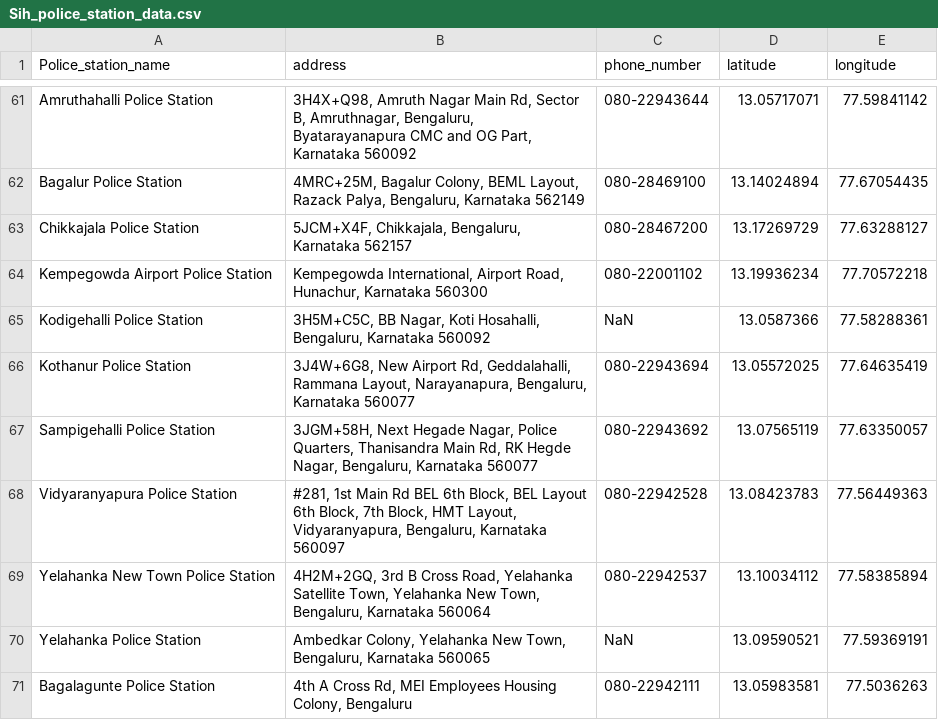
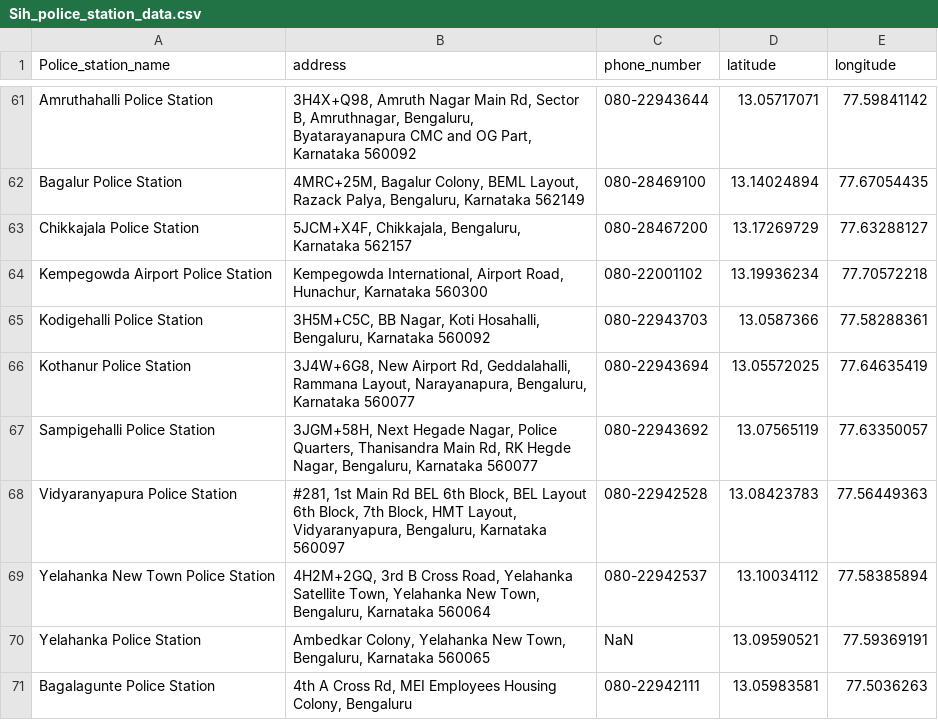
Before and after one commit to NIRANJAN7975/Niranjan_Railconnect, a CSV file: Sih_police_station_data.csv, drawn as a sheet; only a part is shown, gaps mark what is left out.

Commit message:
Update Sih_police_station_data.csv

```diff
--- a/Sih_police_station_data.csv
+++ b/Sih_police_station_data.csv
@@ -70,3 +70,3 @@ Chikkajala Police Station,"5JCM+X4F, Chikkajala, Bengaluru, Karnataka 562157",08
 Kempegowda Airport Police Station,"Kempegowda International, Airport Road, Hunachur, Karnataka 560300",080-22001102,13.19936234,77.70572218
-Kodigehalli Police Station,"3H5M+C5C, BB Nagar, Koti Hosahalli, Bengaluru, Karnataka 560092",NaN,13.0587366,77.58288361
+Kodigehalli Police Station,"3H5M+C5C, BB Nagar, Koti Hosahalli, Bengaluru, Karnataka 560092",080-22943703,13.0587366,77.58288361
 Kothanur Police Station,"3J4W+6G8, New Airport Rd, Geddalahalli, Rammana Layout, Narayanapura, Bengaluru, Karnataka 560077",080-22943694,13.05572025,77.64635419
```
